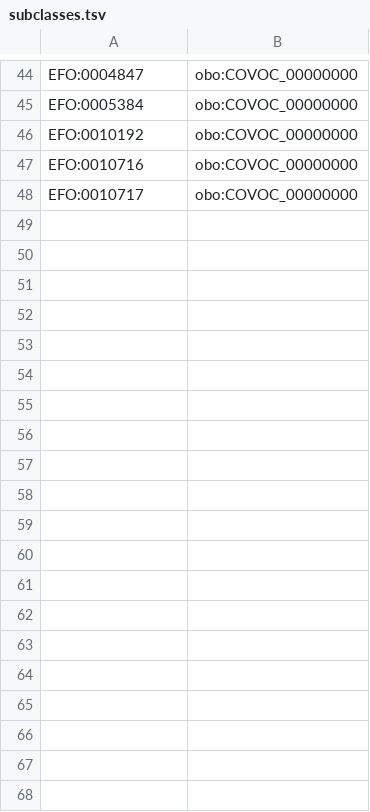
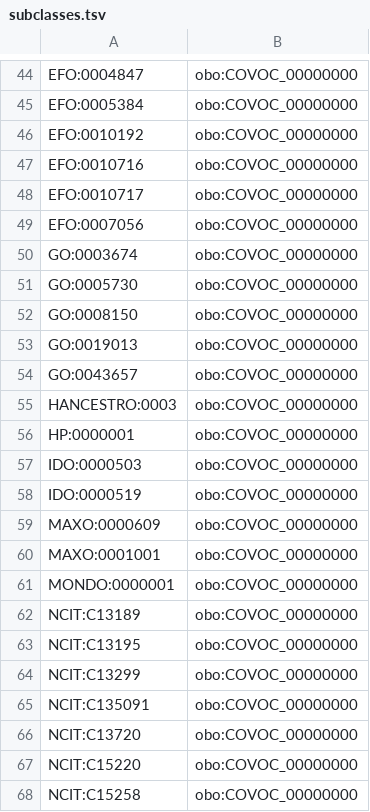
Before and after one commit to EBISPOT/covoc, a TSV file: src/templates/subclasses.tsv, drawn as a sheet; only a part is shown, gaps mark what is left out; the diff covers the shown part only.

Commit message:
Updated subclasses and imports

```diff
--- a/src/templates/subclasses.tsv
+++ b/src/templates/subclasses.tsv
@@ -48 +48,21 @@ EFO:0010716	obo:COVOC_00000000
 EFO:0010717	obo:COVOC_00000000
+EFO:0007056	obo:COVOC_00000000
+GO:0003674	obo:COVOC_00000000
+GO:0005730	obo:COVOC_00000000
+GO:0008150	obo:COVOC_00000000
+GO:0019013	obo:COVOC_00000000
+GO:0043657	obo:COVOC_00000000
+HANCESTRO:0003	obo:COVOC_00000000
+HP:0000001	obo:COVOC_00000000
+IDO:0000503	obo:COVOC_00000000
+IDO:0000519	obo:COVOC_00000000
+MAXO:0000609	obo:COVOC_00000000
+MAXO:0001001	obo:COVOC_00000000
+MONDO:0000001	obo:COVOC_00000000
+NCIT:C13189	obo:COVOC_00000000
+NCIT:C13195	obo:COVOC_00000000
+NCIT:C13299	obo:COVOC_00000000
+NCIT:C135091	obo:COVOC_00000000
+NCIT:C13720	obo:COVOC_00000000
+NCIT:C15220	obo:COVOC_00000000
+NCIT:C15258	obo:COVOC_00000000
```
Also changed, not shown: 64 added rows elsewhere in this file, src/templates/biomed_do_no_edit.tsv, src/templates/cell_lines_do_no_edit.tsv, 23 other files.
